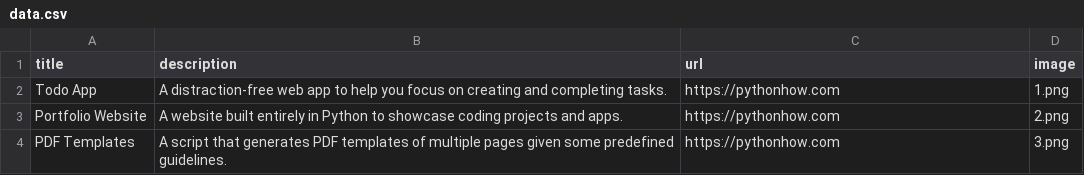
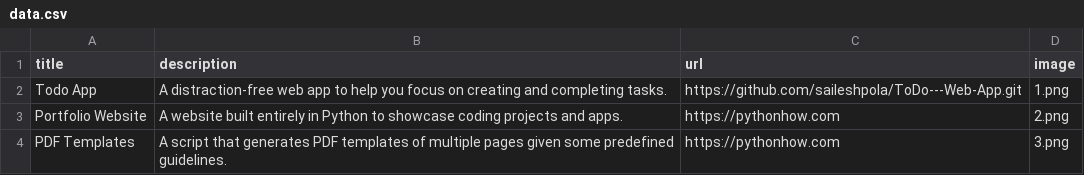
Before and after one commit to saileshpola/Portfolio, a CSV file: data.csv, drawn as a sheet; only a part is shown.

Commit message:
Add data.csv file and also added the title, description, images and URL for the python projects

```diff
--- a/data.csv
+++ b/data.csv
@@ -1,3 +1,3 @@
 title;description;url;image
-Todo App;A distraction-free web app to help you focus on creating and completing tasks.;https://pythonhow.com;1.png
+Todo App;A distraction-free web app to help you focus on creating and completing tasks.;https://github.com/saileshpola/ToDo---Web-App.git;1.png
 Portfolio Website;A website built entirely in Python to showcase coding projects and apps.;https://pythonhow.com;2.png
```
Also changed, not shown: 1 other file.
